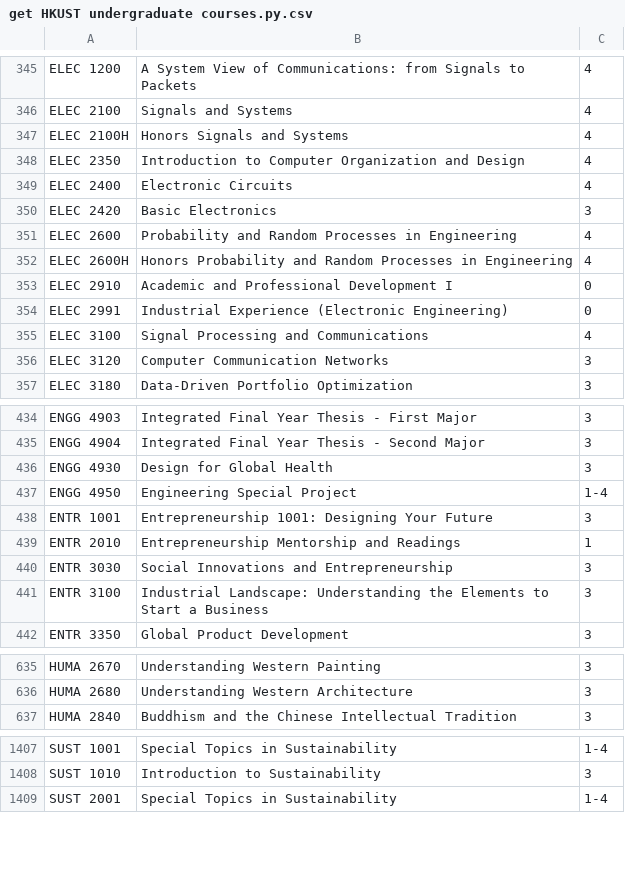
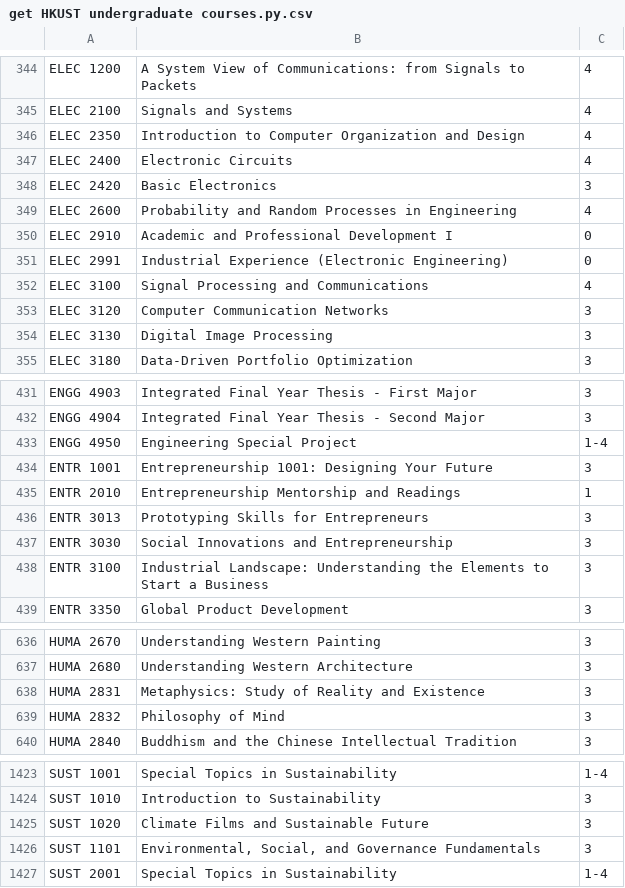
Before and after one commit to polyipseity/information, a CSV file: self/stash/get HKUST undergraduate courses.py.csv, drawn as a sheet; only a part is shown, gaps mark what is left out; removed rows and columns are numbered as before the commit, all else as after; the diff covers the shown part only; the diff names each change by its address in the sheet, - before the commit and + after, or states it on an @@ line.

```diff
--- a/self/stash/get HKUST undergraduate courses.py.csv
+++ b/self/stash/get HKUST undergraduate courses.py.csv
-row 347: ELEC 2100H | Honors Signals and Systems | 4
-row 352: ELEC 2600H | Honors Probability and Random Processes in Engineering | 4
+row 354: ELEC 3130 | Digital Image Processing | 3
-row 436: ENGG 4930 | Design for Global Health | 3
+row 436: ENTR 3013 | Prototyping Skills for Entrepreneurs | 3
+row 638: HUMA 2831 | Metaphysics: Study of Reality and Existence | 3
+row 639: HUMA 2832 | Philosophy of Mind | 3
+row 1425: SUST 1020 | Climate Films and Sustainable Future | 3
+row 1426: SUST 1101 | Environmental, Social, and Governance Fundamentals | 3
```
Also changed, not shown: 27 added rows, 8 removed rows and 10 edited cells elsewhere in this file, 1 other file.
